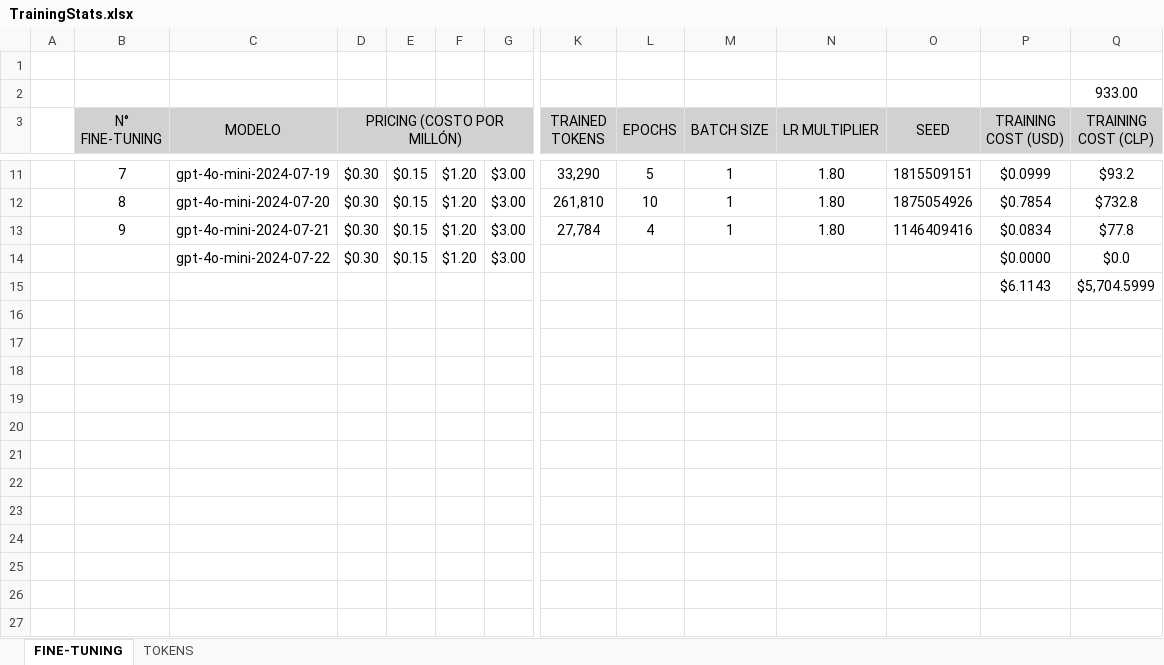
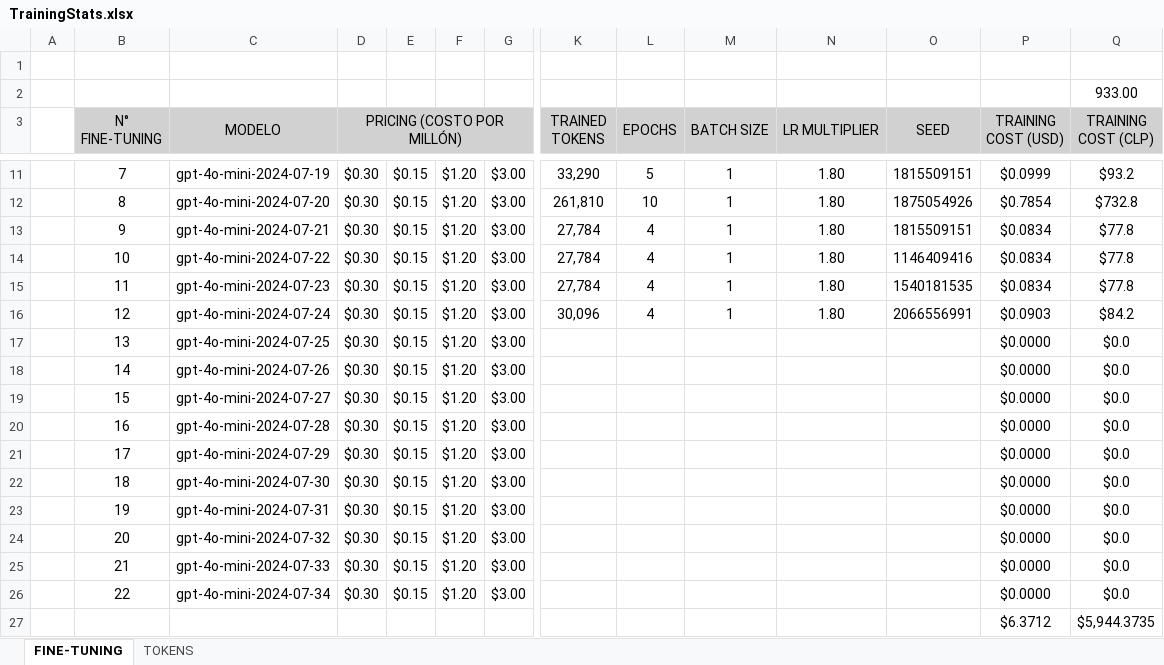
Before and after one commit to IvanCaceresS/UnitySimulationManager, an Excel workbook: SimulationManager/Training LLM/TrainingStats.xlsx, sheet FINE-TUNING, drawn as a sheet; only a part is shown, gaps mark what is left out; values as stored, in another font and other column widths than the file's, no borders; removed rows and columns are numbered as before the commit, all else as after; rows hold the shown columns only; the diff names each change by its address in the sheet, - before the commit and + after, or states it on an @@ line.

Commit message:
Unity Simulation Manager V1.0 + Executable

```diff
--- a/SimulationManager/Training LLM/TrainingStats.xlsx (sheet FINE-TUNING)
+++ b/SimulationManager/Training LLM/TrainingStats.xlsx (sheet FINE-TUNING)
-O13 (SEED): 1146409416
+O13 (SEED): 1815509151
+row 14:  | 10 | gpt-4o-mini-2024-07-22 | $0.30 | $0.15 | $1.20 | $3.00 | 27,784 | 4 | 1 | 1.80 | 1146409416 | $0.0834 | $77.8
+row 15:  | 11 | gpt-4o-mini-2024-07-23 | $0.30 | $0.15 | $1.20 | $3.00 | 27,784 | 4 | 1 | 1.80 | 1540181535 | $0.0834 | $77.8
+row 16:  | 12 | gpt-4o-mini-2024-07-24 | $0.30 | $0.15 | $1.20 | $3.00 | 30,096 | 4 | 1 | 1.80 | 2066556991 | $0.0903 | $84.2
-B17 (N° FINE-TUNING): (empty)
+B17 (N° FINE-TUNING): 13
-C17 (MODELO): gpt-4o-mini-2024-07-22
+C17 (MODELO): gpt-4o-mini-2024-07-25
-row 15:  |  |  |  |  |  |  |  |  |  |  |  | $6.1143 | $5,704.5999
+row 18:  | 14 | gpt-4o-mini-2024-07-26 | $0.30 | $0.15 | $1.20 | $3.00 |  |  |  |  |  | $0.0000 | $0.0
+row 19:  | 15 | gpt-4o-mini-2024-07-27 | $0.30 | $0.15 | $1.20 | $3.00 |  |  |  |  |  | $0.0000 | $0.0
+row 20:  | 16 | gpt-4o-mini-2024-07-28 | $0.30 | $0.15 | $1.20 | $3.00 |  |  |  |  |  | $0.0000 | $0.0
+row 21:  | 17 | gpt-4o-mini-2024-07-29 | $0.30 | $0.15 | $1.20 | $3.00 |  |  |  |  |  | $0.0000 | $0.0
+row 22:  | 18 | gpt-4o-mini-2024-07-30 | $0.30 | $0.15 | $1.20 | $3.00 |  |  |  |  |  | $0.0000 | $0.0
+row 23:  | 19 | gpt-4o-mini-2024-07-31 | $0.30 | $0.15 | $1.20 | $3.00 |  |  |  |  |  | $0.0000 | $0.0
+row 24:  | 20 | gpt-4o-mini-2024-07-32 | $0.30 | $0.15 | $1.20 | $3.00 |  |  |  |  |  | $0.0000 | $0.0
+row 25:  | 21 | gpt-4o-mini-2024-07-33 | $0.30 | $0.15 | $1.20 | $3.00 |  |  |  |  |  | $0.0000 | $0.0
+row 26:  | 22 | gpt-4o-mini-2024-07-34 | $0.30 | $0.15 | $1.20 | $3.00 |  |  |  |  |  | $0.0000 | $0.0
+row 27:  |  |  |  |  |  |  |  |  |  |  |  | $6.3712 | $5,944.3735
```
Also changed, not shown: formulas that keep their value, 7 other files.
